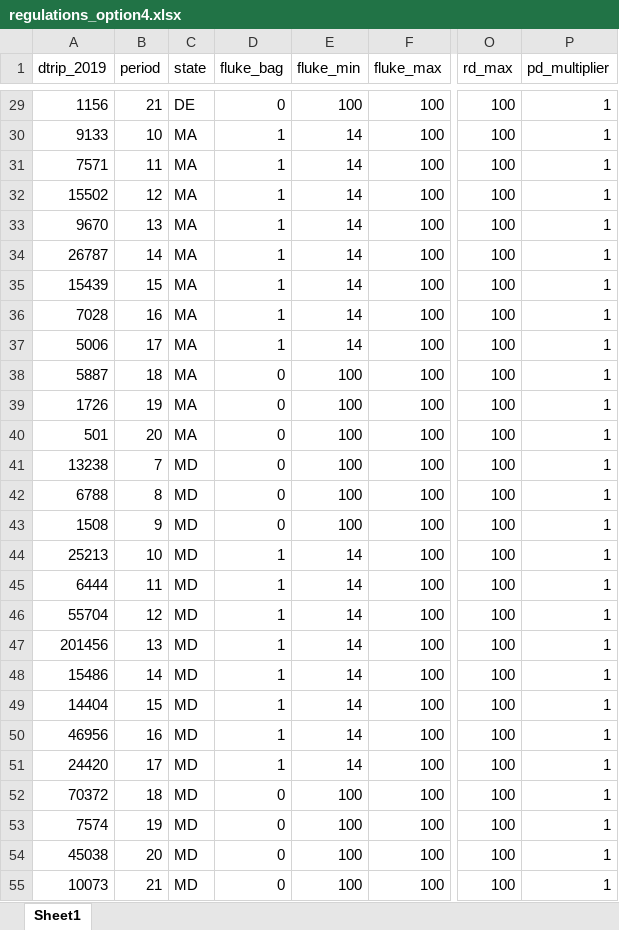
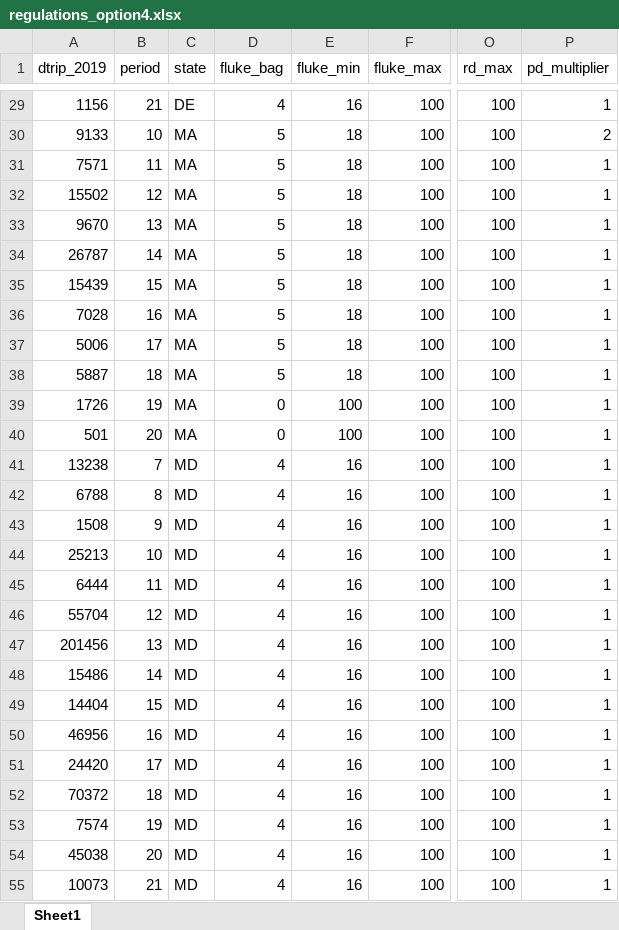
Before and after one commit to acarrharris/Fluke-MSE-simulation, an Excel workbook: regulations_option4.xlsx, sheet Sheet1, drawn as a sheet; only a part is shown, gaps mark what is left out; values as stored, in another font and other column widths than the file's, no borders; the diff covers the shown part only; the diff names each change by its address in the sheet, - before the commit and + after, or states it on an @@ line.

```diff
--- a/regulations_option4.xlsx (sheet Sheet1)
+++ b/regulations_option4.xlsx (sheet Sheet1)
-D29 (fluke_bag): 0
+D29 (fluke_bag): 4
-E29 (fluke_min): 100
+E29 (fluke_min): 16
-D30:D37 (fluke_bag): 1
+D30:D37 (fluke_bag): 5
-E30:E37 (fluke_min): 14
+E30:E37 (fluke_min): 18
-P30 (pd_multiplier): 1
+P30 (pd_multiplier): 2
-D38 (fluke_bag): 0
+D38 (fluke_bag): 5
-E38 (fluke_min): 100
+E38 (fluke_min): 18
-D41:D43 (fluke_bag): 0
+D41:D43 (fluke_bag): 4
-E41:E43 (fluke_min): 100
+E41:E43 (fluke_min): 16
-D44:D51 (fluke_bag): 1
+D44:D51 (fluke_bag): 4
-E44:E51 (fluke_min): 14
+E44:E51 (fluke_min): 16
-D52:D55 (fluke_bag): 0
+D52:D55 (fluke_bag): 4
-E52:E55 (fluke_min): 100
+E52:E55 (fluke_min): 16
```
Also changed, not shown: 164 edited cells elsewhere in this sheet, regulations_option1.xlsx, regulations_option2.xlsx, 3 other files.
